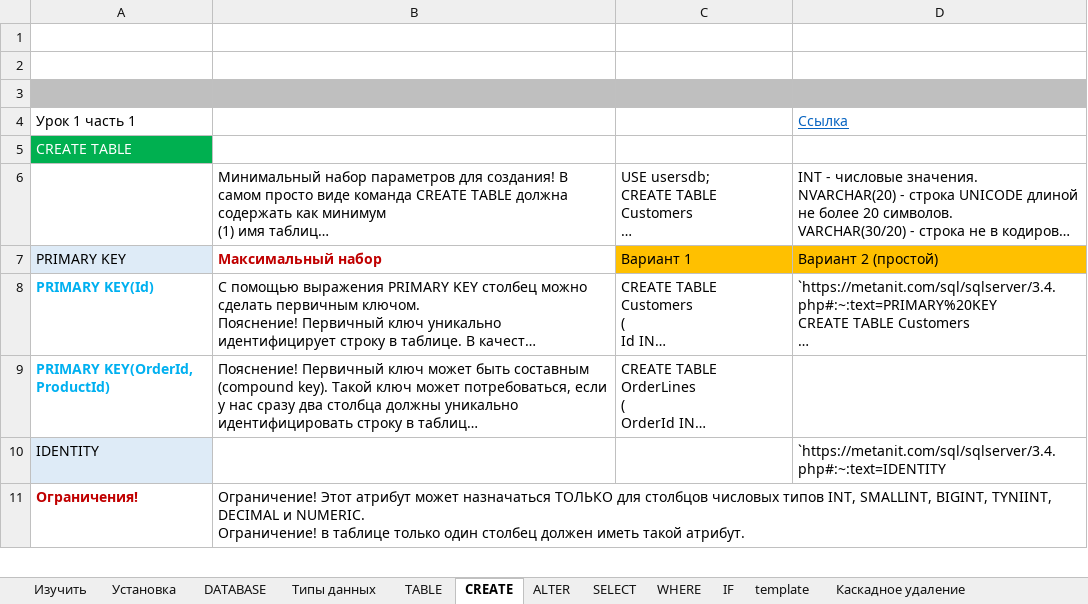
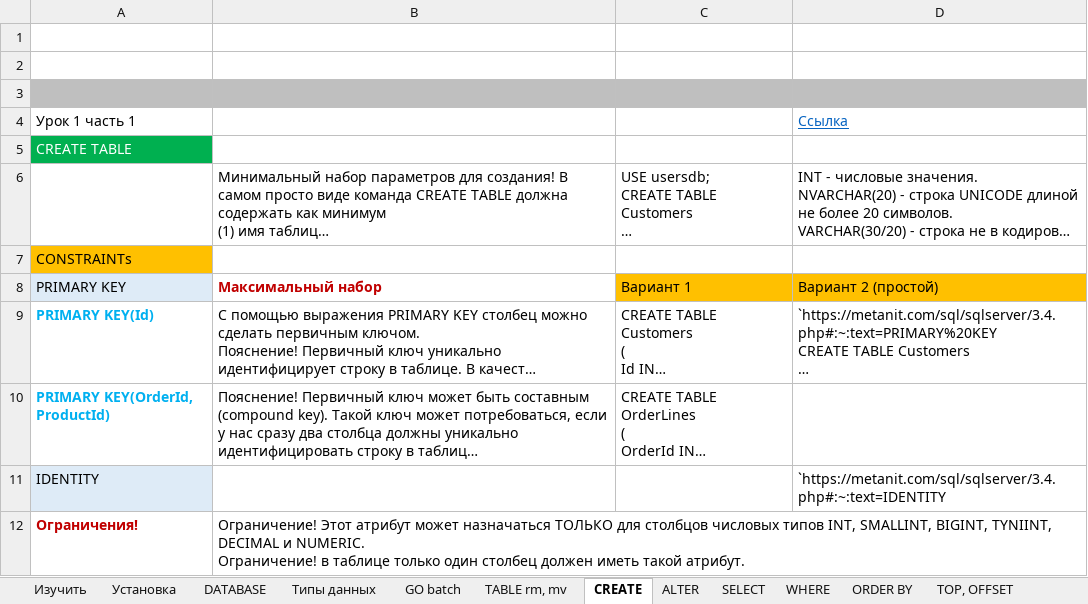
Before and after one commit to AlexServGE/GB_Developer_Workbook, an Excel workbook: 4 четверть_MSSQL.xlsx, sheet CREATE, drawn as a sheet; only a part is shown; long unchanged cells end in …; values as stored, in another font and other column widths than the file's, no borders; the diff names each change by its address in the sheet, - before the commit and + after, or states it on an @@ line.

```diff
--- a/4 четверть_MSSQL.xlsx (sheet CREATE)
+++ b/4 четверть_MSSQL.xlsx (sheet CREATE)
-sheet tab: TABLE
+sheet tab: TABLE rm, mv
+sheet tab: GO batch
+sheet tab: ORDER BY
+sheet tab: TOP, OFFSET
+row 7: CONSTRAINTs
```
Also changed, not shown: sheet WHERE, sheet ALTER, sheet SELECT, sheet bc JSON, sheet TABLE rm, mv, other sheet tabs, charts or pictures, 4 четверть_13_JavaScript_sugarJS.xlsx.
